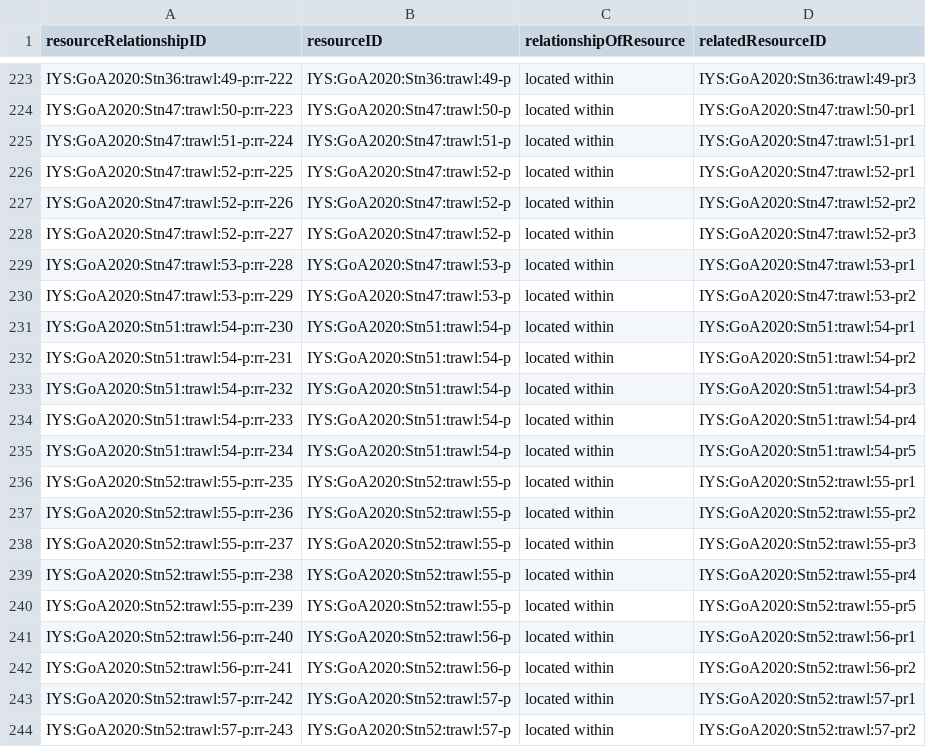
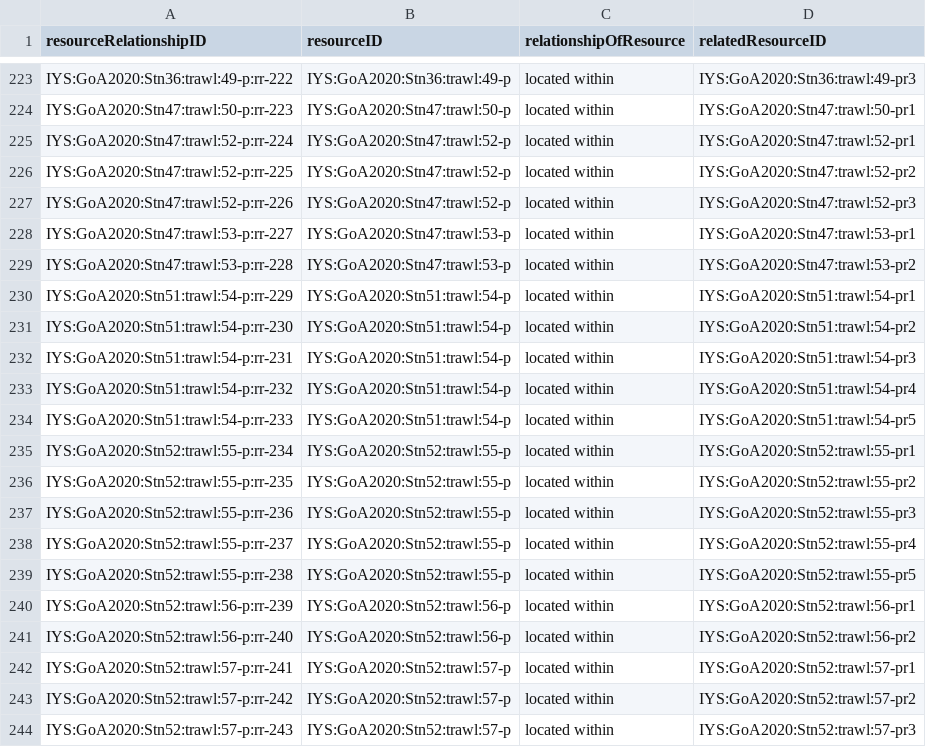
Before and after one commit to international-year-of-the-salmon/2020-salmon-diet, a CSV file: standardized_data/salmondiet2020_resourceRelationship.csv (was standardized_data/salmondiet_2020_resourceRelationship.csv), drawn as a sheet; only a part is shown, gaps mark what is left out; the diff covers the shown part only.

```diff
--- a/standardized_data/salmondiet_2020_resourceRelationship.csv
+++ b/standardized_data/salmondiet2020_resourceRelationship.csv
@@ -224,21 +224,21 @@ IYS:GoA2020:Stn36:trawl:49-p:rr-222,IYS:GoA2020:Stn36:trawl:49-p,located within,
 IYS:GoA2020:Stn47:trawl:50-p:rr-223,IYS:GoA2020:Stn47:trawl:50-p,located within,IYS:GoA2020:Stn47:trawl:50-pr1
-IYS:GoA2020:Stn47:trawl:51-p:rr-224,IYS:GoA2020:Stn47:trawl:51-p,located within,IYS:GoA2020:Stn47:trawl:51-pr1
-IYS:GoA2020:Stn47:trawl:52-p:rr-225,IYS:GoA2020:Stn47:trawl:52-p,located within,IYS:GoA2020:Stn47:trawl:52-pr1
-IYS:GoA2020:Stn47:trawl:52-p:rr-226,IYS:GoA2020:Stn47:trawl:52-p,located within,IYS:GoA2020:Stn47:trawl:52-pr2
-IYS:GoA2020:Stn47:trawl:52-p:rr-227,IYS:GoA2020:Stn47:trawl:52-p,located within,IYS:GoA2020:Stn47:trawl:52-pr3
-IYS:GoA2020:Stn47:trawl:53-p:rr-228,IYS:GoA2020:Stn47:trawl:53-p,located within,IYS:GoA2020:Stn47:trawl:53-pr1
-IYS:GoA2020:Stn47:trawl:53-p:rr-229,IYS:GoA2020:Stn47:trawl:53-p,located within,IYS:GoA2020:Stn47:trawl:53-pr2
-IYS:GoA2020:Stn51:trawl:54-p:rr-230,IYS:GoA2020:Stn51:trawl:54-p,located within,IYS:GoA2020:Stn51:trawl:54-pr1
-IYS:GoA2020:Stn51:trawl:54-p:rr-231,IYS:GoA2020:Stn51:trawl:54-p,located within,IYS:GoA2020:Stn51:trawl:54-pr2
-IYS:GoA2020:Stn51:trawl:54-p:rr-232,IYS:GoA2020:Stn51:trawl:54-p,located within,IYS:GoA2020:Stn51:trawl:54-pr3
-IYS:GoA2020:Stn51:trawl:54-p:rr-233,IYS:GoA2020:Stn51:trawl:54-p,located within,IYS:GoA2020:Stn51:trawl:54-pr4
-IYS:GoA2020:Stn51:trawl:54-p:rr-234,IYS:GoA2020:Stn51:trawl:54-p,located within,IYS:GoA2020:Stn51:trawl:54-pr5
-IYS:GoA2020:Stn52:trawl:55-p:rr-235,IYS:GoA2020:Stn52:trawl:55-p,located within,IYS:GoA2020:Stn52:trawl:55-pr1
-IYS:GoA2020:Stn52:trawl:55-p:rr-236,IYS:GoA2020:Stn52:trawl:55-p,located within,IYS:GoA2020:Stn52:trawl:55-pr2
-IYS:GoA2020:Stn52:trawl:55-p:rr-237,IYS:GoA2020:Stn52:trawl:55-p,located within,IYS:GoA2020:Stn52:trawl:55-pr3
-IYS:GoA2020:Stn52:trawl:55-p:rr-238,IYS:GoA2020:Stn52:trawl:55-p,located within,IYS:GoA2020:Stn52:trawl:55-pr4
-IYS:GoA2020:Stn52:trawl:55-p:rr-239,IYS:GoA2020:Stn52:trawl:55-p,located within,IYS:GoA2020:Stn52:trawl:55-pr5
-IYS:GoA2020:Stn52:trawl:56-p:rr-240,IYS:GoA2020:Stn52:trawl:56-p,located within,IYS:GoA2020:Stn52:trawl:56-pr1
-IYS:GoA2020:Stn52:trawl:56-p:rr-241,IYS:GoA2020:Stn52:trawl:56-p,located within,IYS:GoA2020:Stn52:trawl:56-pr2
-IYS:GoA2020:Stn52:trawl:57-p:rr-242,IYS:GoA2020:Stn52:trawl:57-p,located within,IYS:GoA2020:Stn52:trawl:57-pr1
-IYS:GoA2020:Stn52:trawl:57-p:rr-243,IYS:GoA2020:Stn52:trawl:57-p,located within,IYS:GoA2020:Stn52:trawl:57-pr2
+IYS:GoA2020:Stn47:trawl:52-p:rr-224,IYS:GoA2020:Stn47:trawl:52-p,located within,IYS:GoA2020:Stn47:trawl:52-pr1
+IYS:GoA2020:Stn47:trawl:52-p:rr-225,IYS:GoA2020:Stn47:trawl:52-p,located within,IYS:GoA2020:Stn47:trawl:52-pr2
+IYS:GoA2020:Stn47:trawl:52-p:rr-226,IYS:GoA2020:Stn47:trawl:52-p,located within,IYS:GoA2020:Stn47:trawl:52-pr3
+IYS:GoA2020:Stn47:trawl:53-p:rr-227,IYS:GoA2020:Stn47:trawl:53-p,located within,IYS:GoA2020:Stn47:trawl:53-pr1
+IYS:GoA2020:Stn47:trawl:53-p:rr-228,IYS:GoA2020:Stn47:trawl:53-p,located within,IYS:GoA2020:Stn47:trawl:53-pr2
+IYS:GoA2020:Stn51:trawl:54-p:rr-229,IYS:GoA2020:Stn51:trawl:54-p,located within,IYS:GoA2020:Stn51:trawl:54-pr1
+IYS:GoA2020:Stn51:trawl:54-p:rr-230,IYS:GoA2020:Stn51:trawl:54-p,located within,IYS:GoA2020:Stn51:trawl:54-pr2
+IYS:GoA2020:Stn51:trawl:54-p:rr-231,IYS:GoA2020:Stn51:trawl:54-p,located within,IYS:GoA2020:Stn51:trawl:54-pr3
+IYS:GoA2020:Stn51:trawl:54-p:rr-232,IYS:GoA2020:Stn51:trawl:54-p,located within,IYS:GoA2020:Stn51:trawl:54-pr4
+IYS:GoA2020:Stn51:trawl:54-p:rr-233,IYS:GoA2020:Stn51:trawl:54-p,located within,IYS:GoA2020:Stn51:trawl:54-pr5
+IYS:GoA2020:Stn52:trawl:55-p:rr-234,IYS:GoA2020:Stn52:trawl:55-p,located within,IYS:GoA2020:Stn52:trawl:55-pr1
+IYS:GoA2020:Stn52:trawl:55-p:rr-235,IYS:GoA2020:Stn52:trawl:55-p,located within,IYS:GoA2020:Stn52:trawl:55-pr2
+IYS:GoA2020:Stn52:trawl:55-p:rr-236,IYS:GoA2020:Stn52:trawl:55-p,located within,IYS:GoA2020:Stn52:trawl:55-pr3
+IYS:GoA2020:Stn52:trawl:55-p:rr-237,IYS:GoA2020:Stn52:trawl:55-p,located within,IYS:GoA2020:Stn52:trawl:55-pr4
+IYS:GoA2020:Stn52:trawl:55-p:rr-238,IYS:GoA2020:Stn52:trawl:55-p,located within,IYS:GoA2020:Stn52:trawl:55-pr5
+IYS:GoA2020:Stn52:trawl:56-p:rr-239,IYS:GoA2020:Stn52:trawl:56-p,located within,IYS:GoA2020:Stn52:trawl:56-pr1
+IYS:GoA2020:Stn52:trawl:56-p:rr-240,IYS:GoA2020:Stn52:trawl:56-p,located within,IYS:GoA2020:Stn52:trawl:56-pr2
+IYS:GoA2020:Stn52:trawl:57-p:rr-241,IYS:GoA2020:Stn52:trawl:57-p,located within,IYS:GoA2020:Stn52:trawl:57-pr1
+IYS:GoA2020:Stn52:trawl:57-p:rr-242,IYS:GoA2020:Stn52:trawl:57-p,located within,IYS:GoA2020:Stn52:trawl:57-pr2
+IYS:GoA2020:Stn52:trawl:57-p:rr-243,IYS:GoA2020:Stn52:trawl:57-p,located within,IYS:GoA2020:Stn52:trawl:57-pr3
```
Also changed, not shown: 1 removed row and 13 edited cells elsewhere in this file, standardized_data/Salmondiet2020_emof.csv, standardized_data/Salmondiet2020_occ.csv, 6 other files.
